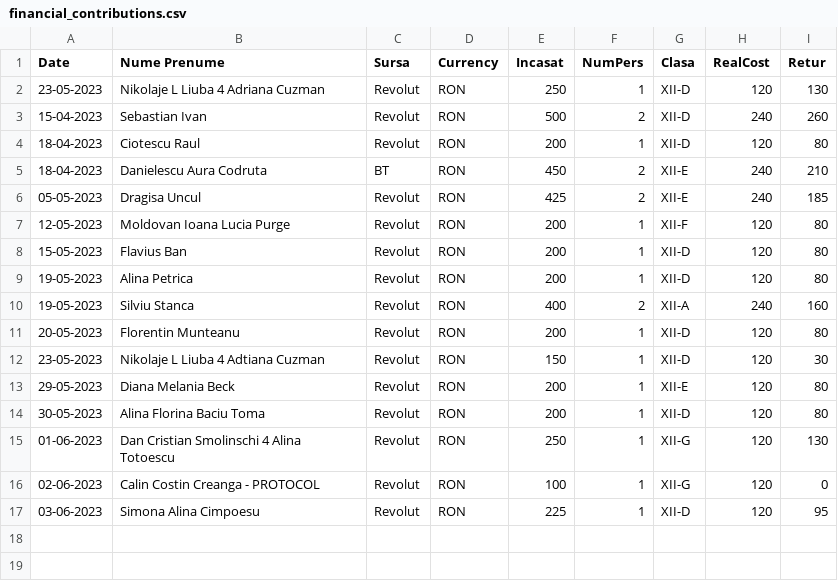
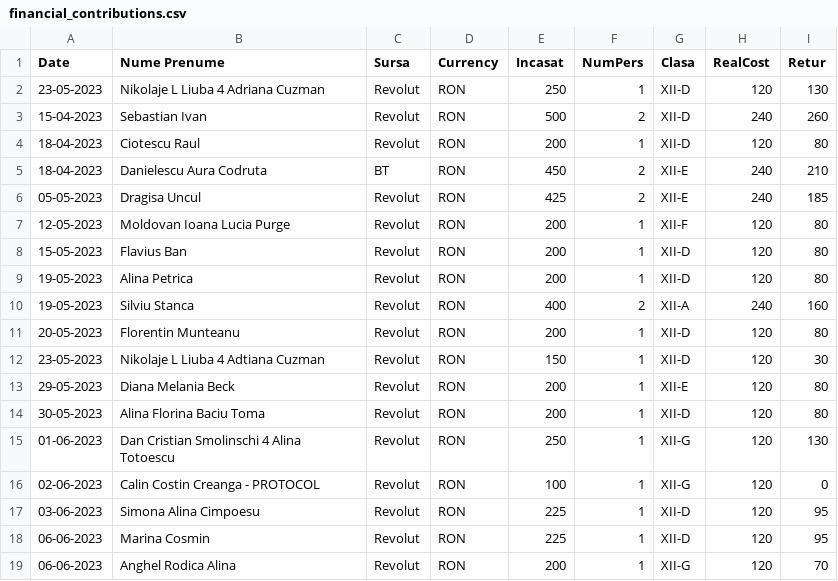
Before and after one commit to nmsabc/gen93_CD_Loga, a CSV file: financial_contributions.csv, drawn as a sheet.

```diff
--- a/financial_contributions.csv
+++ b/financial_contributions.csv
@@ -17 +17,3 @@ Date,Nume Prenume,Sursa,Currency,Incasat,NumPers,Clasa,RealCost,Retur
 03-06-2023,Simona Alina Cimpoesu,Revolut,RON,225,1,XII-D,120,95
+06-06-2023,Marina Cosmin,Revolut,RON,225,1,XII-D,120,95
+06-06-2023,Anghel Rodica Alina,Revolut,RON,200,1,XII-G,120,70
```
Also changed, not shown: 1 other file.
